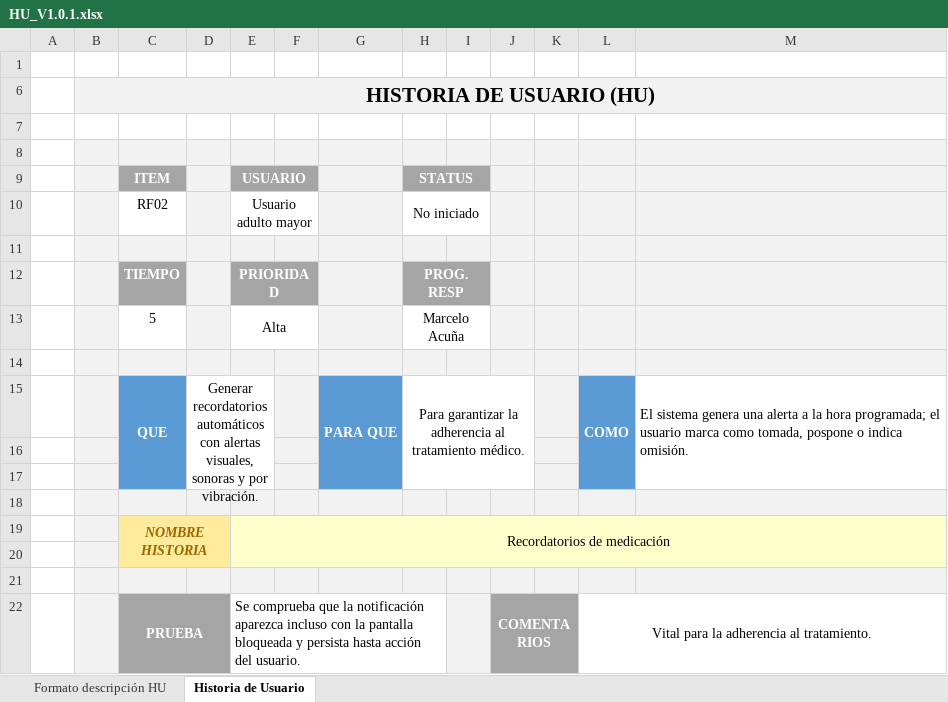
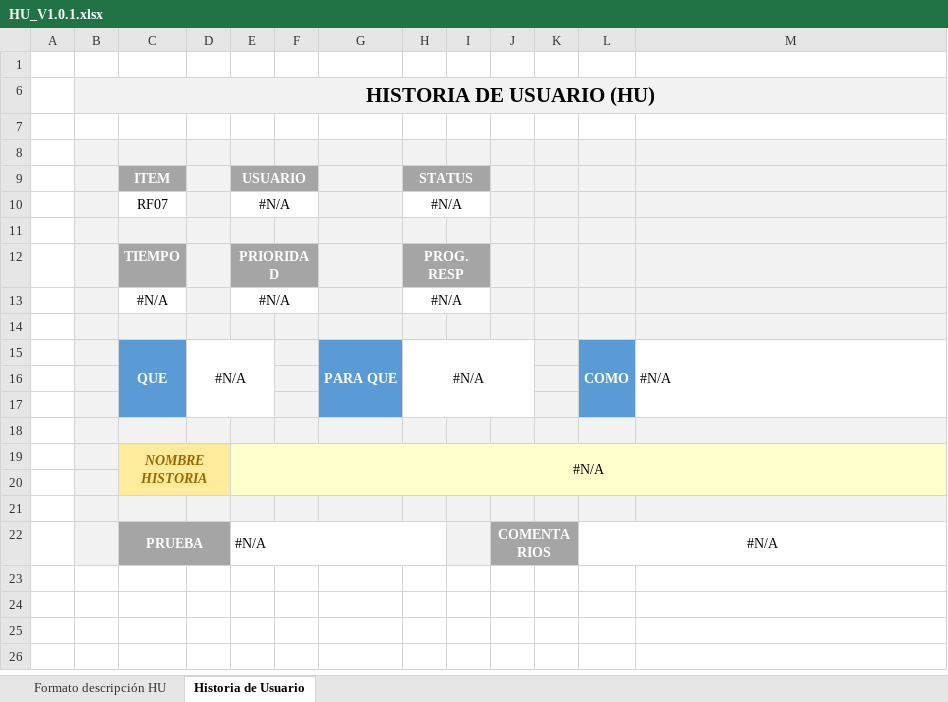
Before and after one commit to cmacuna7/27837_G1_ADS, an Excel workbook: Biblioteca de Trabajo/1. ELICITACIÓN/1.4 Historias de Usuario/HU_V1.0.1.xlsx, sheet Historia de Usuario, drawn as a sheet; values as stored, in another font and other column widths than the file's, no borders; charts and pictures and conditional formats not drawn; removed rows and columns are numbered as before the commit, all else as after; the diff names each change by its address in the sheet, - before the commit and + after, or states it on an @@ line.

```diff
--- a/Biblioteca de Trabajo/1. ELICITACIÓN/1.4 Historias de Usuario/HU_V1.0.1.xlsx (sheet Historia de Usuario)
+++ b/Biblioteca de Trabajo/1. ELICITACIÓN/1.4 Historias de Usuario/HU_V1.0.1.xlsx (sheet Historia de Usuario)
-row 10:  |  | RF02 |  | Usuario adulto mayor |  |  | No iniciado
+row 10:  |  | RF07 |  | #N/A |  |  | #N/A
-row 13:  |  | 5 |  | Alta |  |  | Marcelo Acuña
+row 13:  |  | #N/A |  | #N/A |  |  | #N/A
-D15: Generar recordatorios automáticos con alertas visuales, sonoras y por vibración.
+D15: #N/A
-H15 (STATUS): Para garantizar la adherencia al tratamiento médico.
+H15 (STATUS): #N/A
-M15: El sistema genera una alerta a la hora programada; el usuario marca como tomada, pospone o indica omisión.
+M15: #N/A
-E19 (USUARIO): Recordatorios de medicación
+E19 (USUARIO): #N/A
-E22 (USUARIO): Se comprueba que la notificación aparezca incluso con la pantalla bloqueada y persista hasta acción del usuario.
+E22 (USUARIO): #N/A
-L22: Vital para la adherencia al tratamiento.
+L22: #N/A
```
Also changed, not shown: sheet Formato descripción HU, charts or pictures, Biblioteca de Trabajo/1. ELICITACIÓN/1.4 Historias de Usuario/HU_V1.0.0.xlsx, Biblioteca de Trabajo/1. ELICITACIÓN/1.4 Historias de Usuario/HU_V1.0.2.xlsx, 14 other files.
